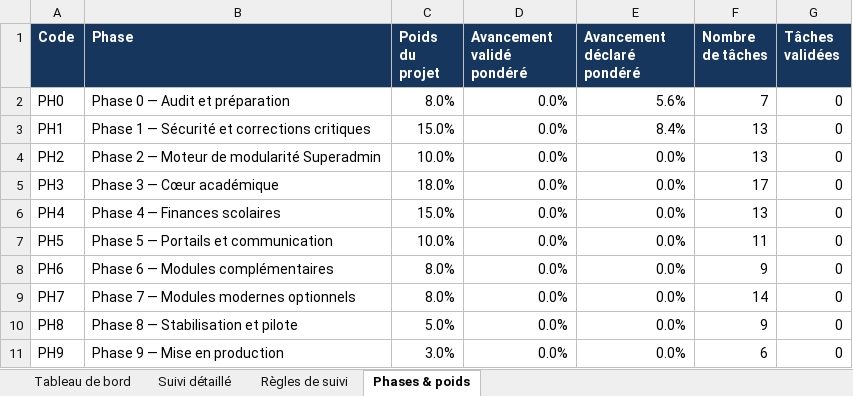
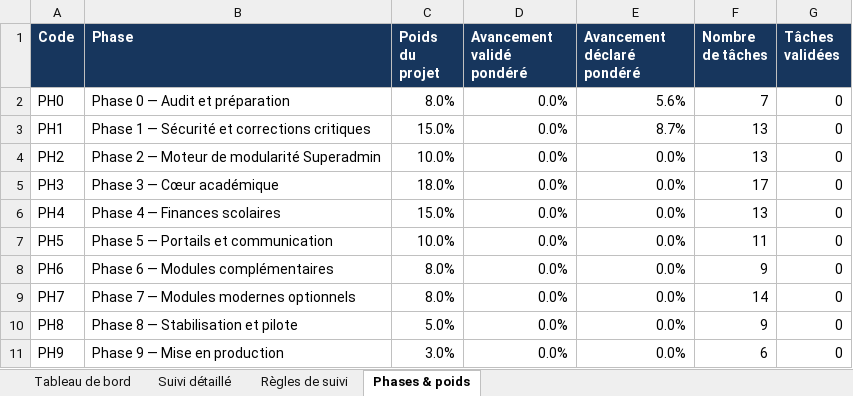
Before and after one commit to bkontao-crypto/School_Manager_Pro, an Excel workbook: docs/SUIVI_EXECUTION_SCHOOL_MANAGER_PRO.xlsx, sheet Phases & poids, drawn as a sheet; values as stored, in another font and other column widths than the file's, no borders; the diff names each change by its address in the sheet, - before the commit and + after, or states it on an @@ line.

```diff
--- a/docs/SUIVI_EXECUTION_SCHOOL_MANAGER_PRO.xlsx (sheet Phases & poids)
+++ b/docs/SUIVI_EXECUTION_SCHOOL_MANAGER_PRO.xlsx (sheet Phases & poids)
-E3 (Avancement déclaré pondéré): 8.4%
+E3 (Avancement déclaré pondéré): 8.7%
```
Also changed, not shown: sheet Suivi détaillé, sheet Tableau de bord, 5 other files.
